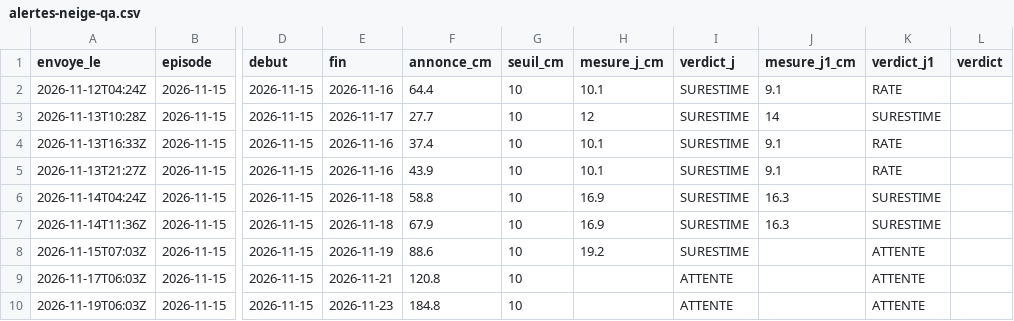
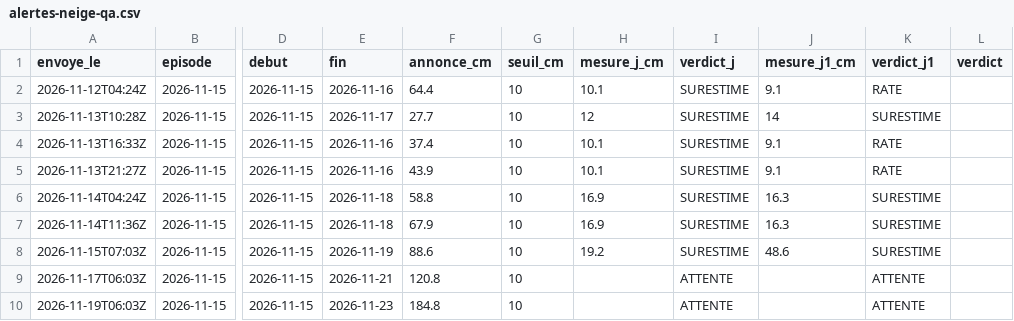
Before and after one commit to gregorysticher/meteo-alert, a CSV file: data/alertes-neige-qa.csv, drawn as a sheet; only a part is shown, gaps mark what is left out; the diff names each change by its address in the sheet, - before the commit and + after, or states it on an @@ line.

```diff
--- a/data/alertes-neige-qa.csv
+++ b/data/alertes-neige-qa.csv
-J8 (mesure_j1_cm): (empty)
+J8 (mesure_j1_cm): 48.6
-K8 (verdict_j1): ATTENTE
+K8 (verdict_j1): SURESTIME
```
Also changed, not shown: data/neige-hs.csv, data/neige.csv, 1 other file.
